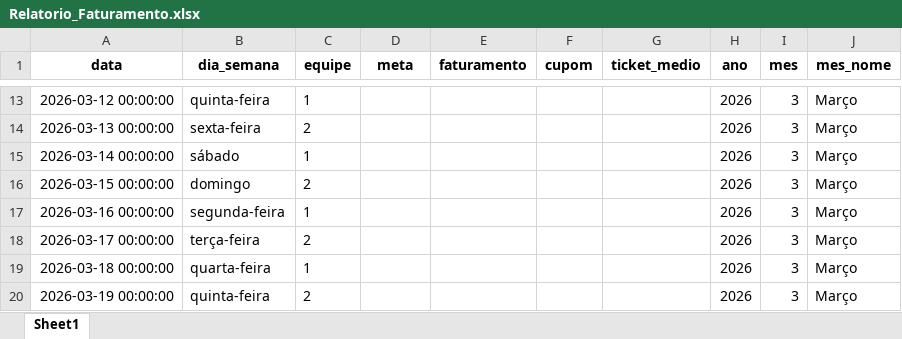
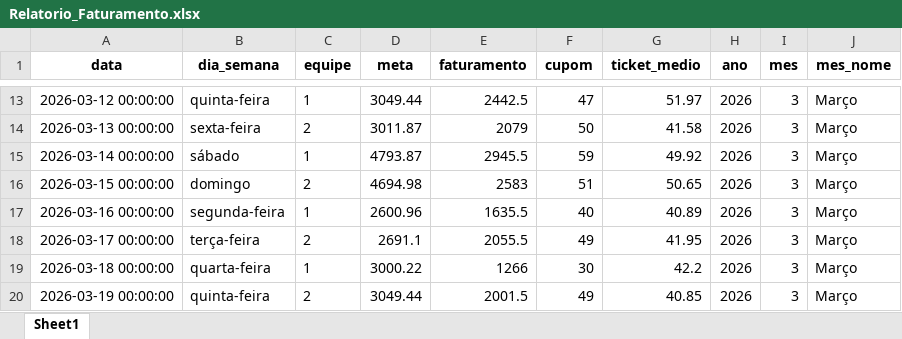
Before and after one commit to alexpereira82log-ui/scada_cafe, an Excel workbook: Relatorio_Faturamento.xlsx, sheet Sheet1, drawn as a sheet; only a part is shown, gaps mark what is left out; values as stored, in another font and other column widths than the file's, no borders; the diff covers the shown part only; the diff names each change by its address in the sheet, - before the commit and + after, or states it on an @@ line.

Commit message:
feature
Criação de código para inserção de meta no banco de dados.

```diff
--- a/Relatorio_Faturamento.xlsx (sheet Sheet1)
+++ b/Relatorio_Faturamento.xlsx (sheet Sheet1)
-D13 (meta): (empty)
+D13 (meta): 3049.44
-E13 (faturamento): (empty)
+E13 (faturamento): 2442.5
-F13 (cupom): (empty)
+F13 (cupom): 47
-G13 (ticket_medio): (empty)
+G13 (ticket_medio): 51.97
-D14 (meta): (empty)
+D14 (meta): 3011.87
-E14 (faturamento): (empty)
+E14 (faturamento): 2079
-F14 (cupom): (empty)
+F14 (cupom): 50
-G14 (ticket_medio): (empty)
+G14 (ticket_medio): 41.58
-D15 (meta): (empty)
+D15 (meta): 4793.87
-E15 (faturamento): (empty)
+E15 (faturamento): 2945.5
-F15 (cupom): (empty)
+F15 (cupom): 59
-G15 (ticket_medio): (empty)
+G15 (ticket_medio): 49.92
-D16 (meta): (empty)
+D16 (meta): 4694.98
-E16 (faturamento): (empty)
+E16 (faturamento): 2583
-F16 (cupom): (empty)
+F16 (cupom): 51
-G16 (ticket_medio): (empty)
+G16 (ticket_medio): 50.65
-D17 (meta): (empty)
+D17 (meta): 2600.96
-E17 (faturamento): (empty)
+E17 (faturamento): 1635.5
-F17 (cupom): (empty)
+F17 (cupom): 40
-G17 (ticket_medio): (empty)
+G17 (ticket_medio): 40.89
-D18 (meta): (empty)
+D18 (meta): 2691.1
-E18 (faturamento): (empty)
+E18 (faturamento): 2055.5
-F18 (cupom): (empty)
+F18 (cupom): 49
-G18 (ticket_medio): (empty)
+G18 (ticket_medio): 41.95
-D19 (meta): (empty)
+D19 (meta): 3000.22
-E19 (faturamento): (empty)
+E19 (faturamento): 1266
-F19 (cupom): (empty)
+F19 (cupom): 30
-G19 (ticket_medio): (empty)
+G19 (ticket_medio): 42.2
-D20 (meta): (empty)
+D20 (meta): 3049.44
-E20 (faturamento): (empty)
+E20 (faturamento): 2001.5
-F20 (cupom): (empty)
+F20 (cupom): 49
-G20 (ticket_medio): (empty)
+G20 (ticket_medio): 40.85
```
Also changed, not shown: 59 edited cells elsewhere in this sheet, 6 other files.
